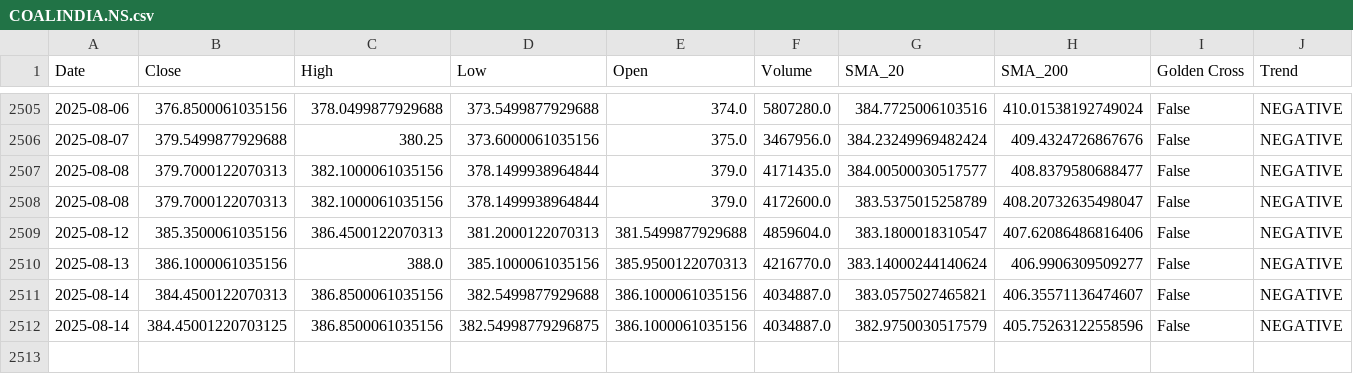
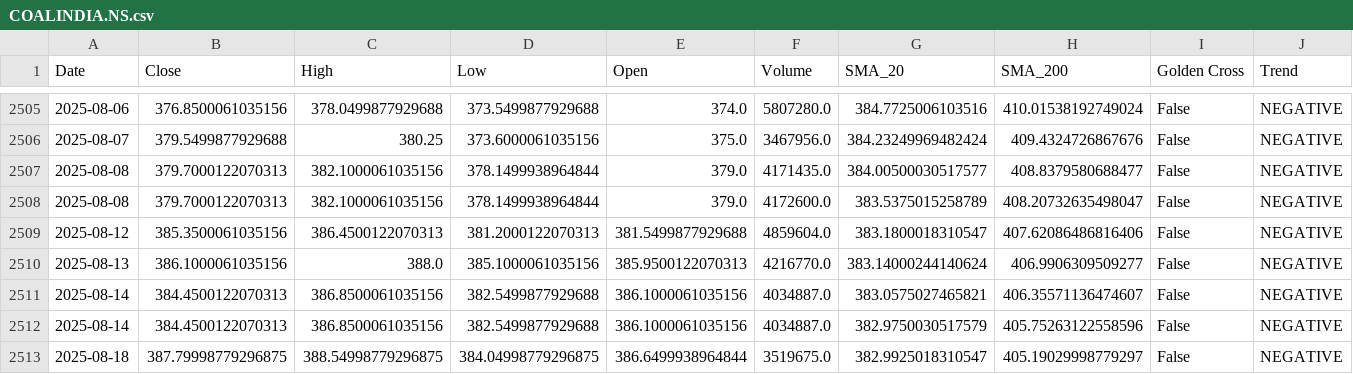
Before and after one commit to sohamdeshpande/nifty-analysis, a CSV file: data/COALINDIA.NS.csv, drawn as a sheet; only a part is shown, gaps mark what is left out; rows hold the shown columns only; the diff names each change by its address in the sheet, - before the commit and + after, or states it on an @@ line.

```diff
--- a/data/COALINDIA.NS.csv
+++ b/data/COALINDIA.NS.csv
-B2512 (Close): 384.45001220703125
+B2512 (Close): 384.4500122070313
-D2512 (Low): 382.54998779296875
+D2512 (Low): 382.5499877929688
+row 2513: 2025-08-18 | 387.79998779296875 | 388.54998779296875 | 384.04998779296875 | 386.6499938964844 | 3519675.0 | 382.9925018310547 | 405.19029998779297 | False | NEGATIVE
```
Also changed, not shown: data/INFY.NS.csv, data/KOTAKBANK.NS.csv, 47 other files.
